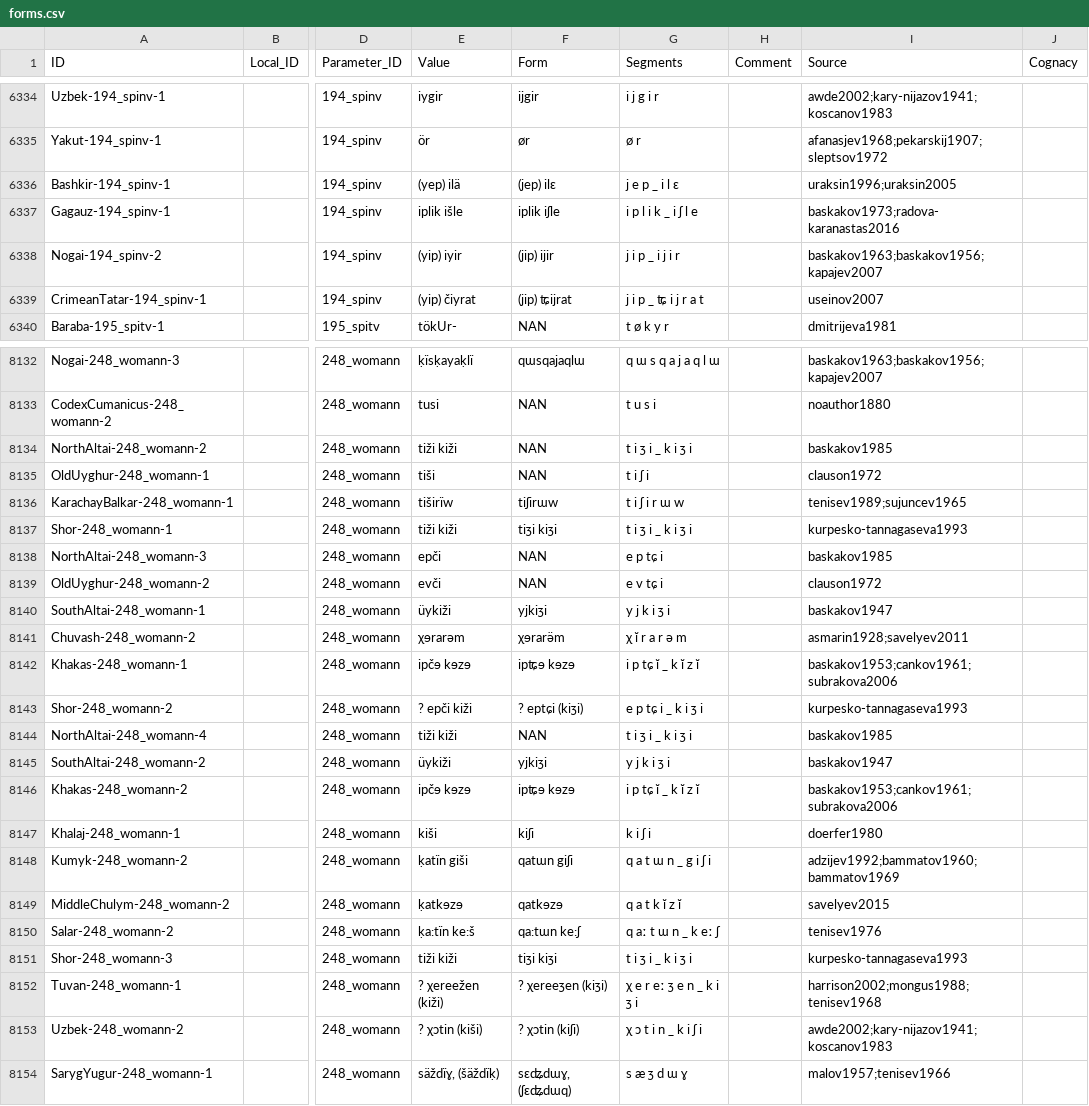
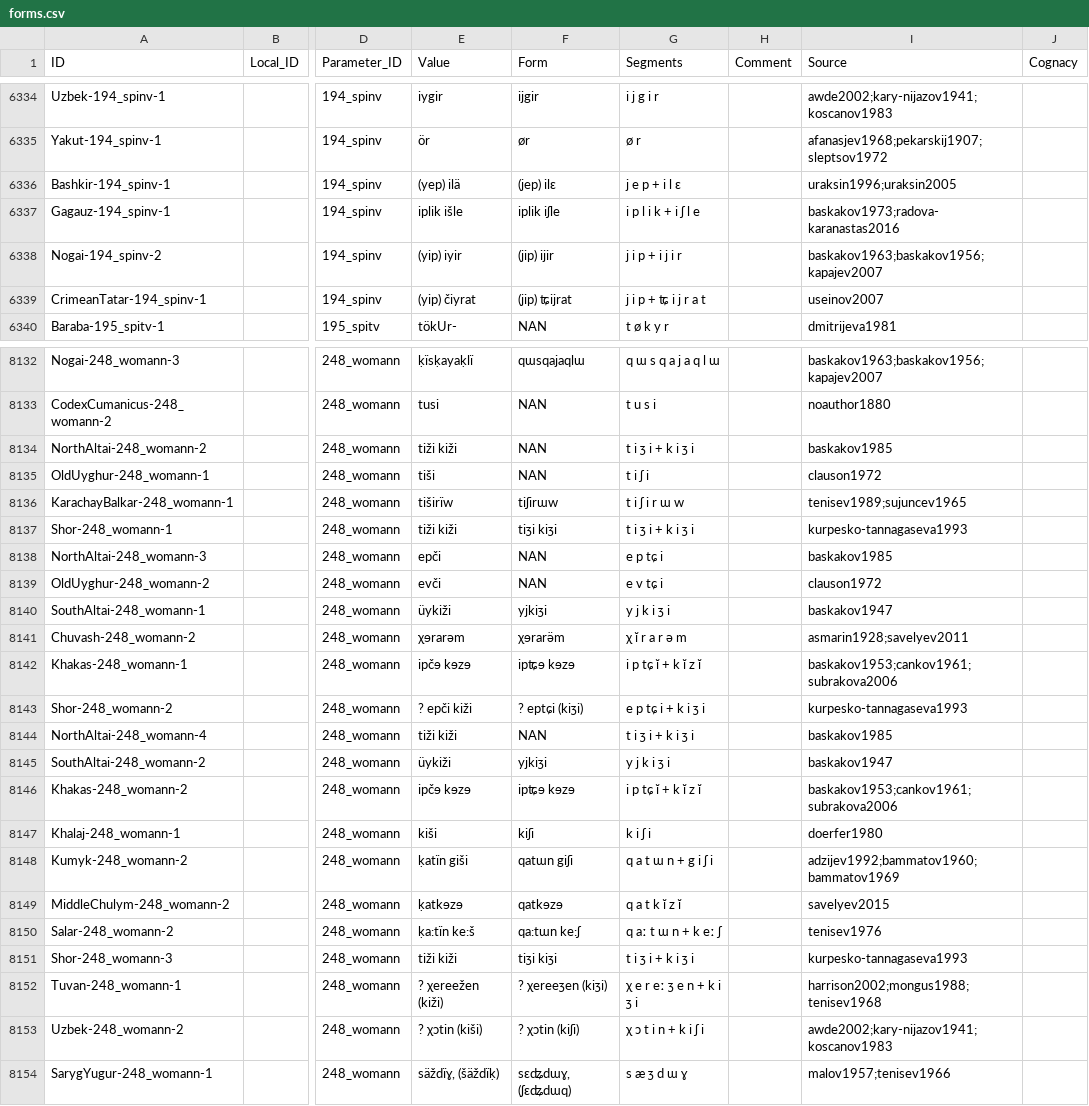
Before and after one commit to lexibank/savelyevturkic, a CSV file: cldf/forms.csv, drawn as a sheet; only a part is shown, gaps mark what is left out; the diff covers the shown part only; the diff names each change by its address in the sheet, - before the commit and + after, or states it on an @@ line.

```diff
--- a/cldf/forms.csv
+++ b/cldf/forms.csv
-G6336 (Segments): j e p _ i l ɛ
+G6336 (Segments): j e p + i l ɛ
-G6337 (Segments): i p l i k _ i ʃ l e
+G6337 (Segments): i p l i k + i ʃ l e
-G6338 (Segments): j i p _ i j i r
+G6338 (Segments): j i p + i j i r
-G6339 (Segments): j i p _ ʨ i j r a t
+G6339 (Segments): j i p + ʨ i j r a t
-G8134 (Segments): t i ʒ i _ k i ʒ i
+G8134 (Segments): t i ʒ i + k i ʒ i
-G8137 (Segments): t i ʒ i _ k i ʒ i
+G8137 (Segments): t i ʒ i + k i ʒ i
-G8142 (Segments): i p tɕ ĭ _ k ĭ z ĭ
+G8142 (Segments): i p tɕ ĭ + k ĭ z ĭ
-G8143 (Segments): e p tɕ i _ k i ʒ i
+G8143 (Segments): e p tɕ i + k i ʒ i
-G8144 (Segments): t i ʒ i _ k i ʒ i
+G8144 (Segments): t i ʒ i + k i ʒ i
-G8146 (Segments): i p tɕ ĭ _ k ĭ z ĭ
+G8146 (Segments): i p tɕ ĭ + k ĭ z ĭ
-G8148 (Segments): q a t ɯ n _ g i ʃ i
+G8148 (Segments): q a t ɯ n + g i ʃ i
-G8150 (Segments): q aː t ɯ n _ k eː ʃ
+G8150 (Segments): q aː t ɯ n + k eː ʃ
-G8151 (Segments): t i ʒ i _ k i ʒ i
+G8151 (Segments): t i ʒ i + k i ʒ i
-G8152 (Segments): χ e r eː ʒ e n _ k i ʒ i
+G8152 (Segments): χ e r eː ʒ e n + k i ʒ i
-G8153 (Segments): χ ɔ t i n _ k i ʃ i
+G8153 (Segments): χ ɔ t i n + k i ʃ i
```
Also changed, not shown: 87 edited cells elsewhere in this file, cldf/cognates.csv, 3 other files.
